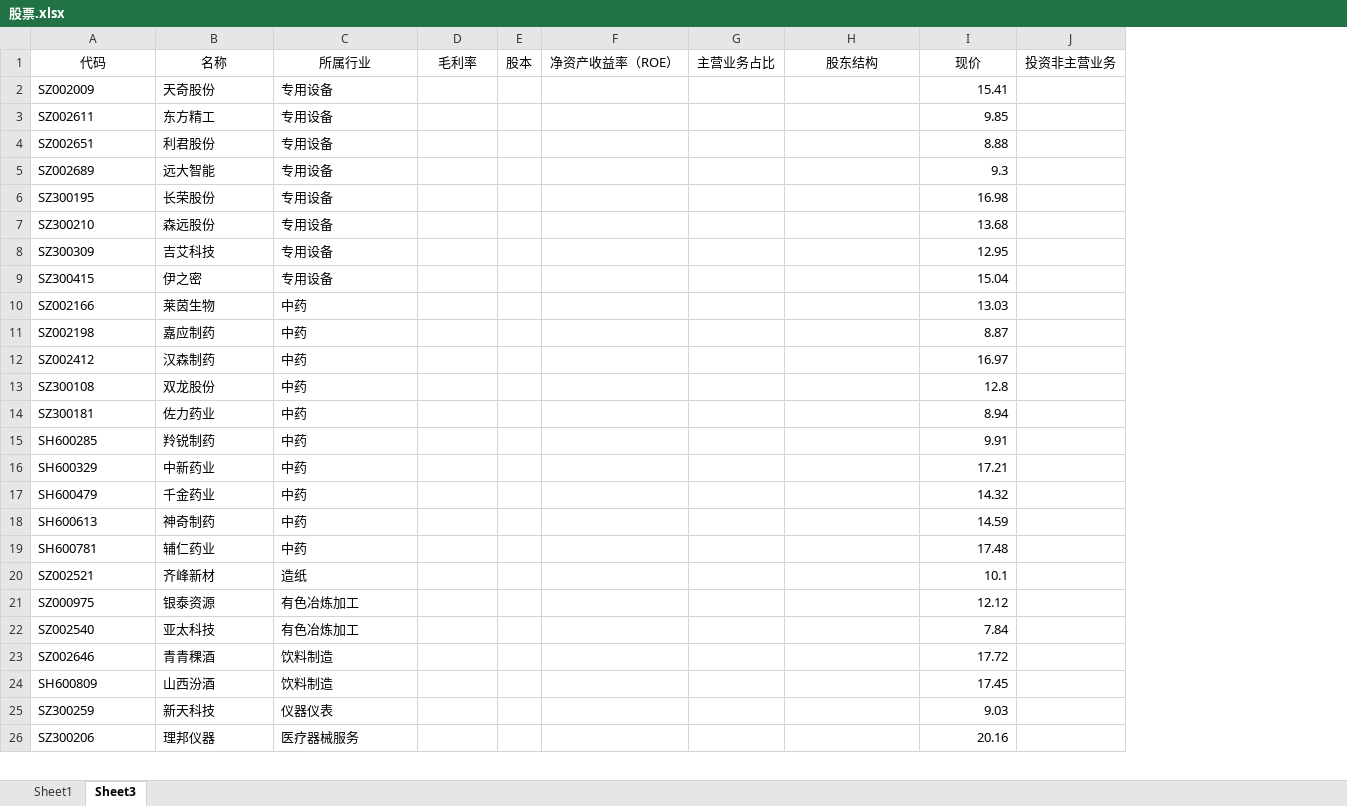
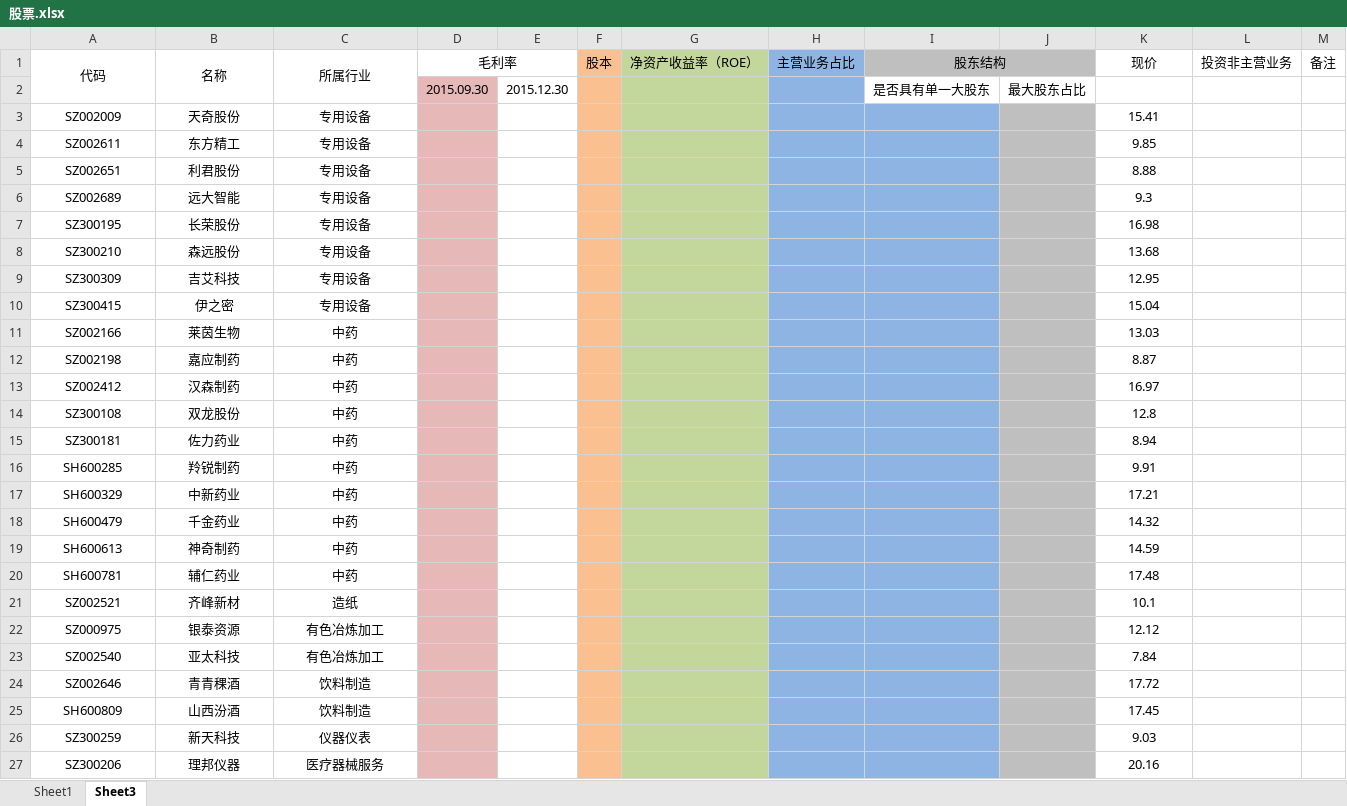
Before and after one commit to grofis/shareobject, an Excel workbook: 股票.xlsx, sheet Sheet3, drawn as a sheet; only a part is shown; values as stored, in another font and other column widths than the file's, no borders; addresses are those after the commit; the diff covers the shown part only; the diff names each change by its address in the sheet, - before the commit and + after, or states it on an @@ line.

Commit message:
调整格式，分析广安爱众。

```diff
--- a/股票.xlsx (sheet Sheet3)
+++ b/股票.xlsx (sheet Sheet3)
+column E, empty
+column J, empty
+column M (备注), empty
+A1:A2 merged
+B1:B2 merged
+C1:C2 merged
+D1:E1 merged
-F1 fill: none
+F1 fill: #FAC090
-G1 fill: none
+G1 fill: #C3D69B
-H1 fill: none
+H1 fill: #8EB4E3
-I1 fill: none
+I1 fill: #BFBFBF
+I1:J1 merged
+row 2:  |  |  | 2015.09.30 | 2015.12.30 |  |  |  | 是否具有单一大股东 | 最大股东占比
-A3:C27 alignment: left
+A3:C27 alignment: center
-D3:D27 fill: none
+D3:D27 fill: #E6B9B8
-F3:F27 fill: none
+F3:F27 fill: #FAC090
-G3:G27 fill: none
+G3:G27 fill: #C3D69B
-H3:I27 fill: none
+H3:I27 fill: #8EB4E3
-K3:K27 alignment: right
+K3:K27 alignment: center
```
Also changed, not shown: 3 added rows, 5 edited cells and cell formats elsewhere in this sheet.
